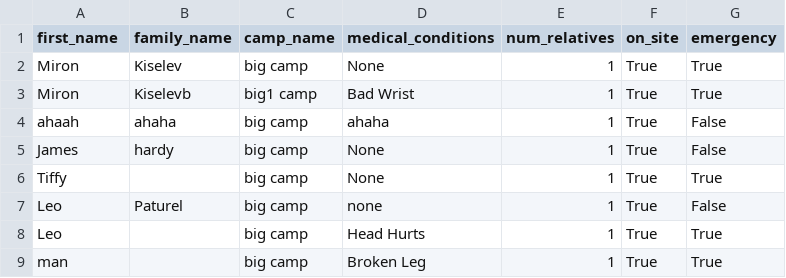
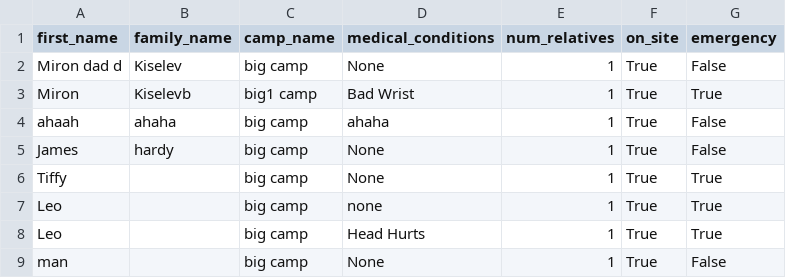
Before and after one commit to tiffgerst/Refugee-Management-System, a CSV file: data/refugees.csv, drawn as a sheet.

Commit message:
fixed mirons dogshit code.. DOGSHIT

```diff
--- a/data/refugees.csv
+++ b/data/refugees.csv
@@ -1,3 +1,3 @@
 first_name,family_name,camp_name,medical_conditions,num_relatives,on_site,emergency
-Miron,Kiselev,big camp,None,1,True,True
+Miron dad d,Kiselev,big camp,None,1,True,False
 Miron,Kiselevb,big1 camp,Bad Wrist,1,True,True
@@ -6,4 +6,4 @@ James,hardy,big camp,None,1,True,False
 Tiffy,,big camp,None,1,True,True
-Leo,Paturel,big camp,none,1,True,False
+Leo,,big camp,none,1,True,True
 Leo,,big camp,Head Hurts,1,True,True
-man,,big camp,Broken Leg,1,True,True
+man,,big camp,None,1,True,False
```
Also changed, not shown: 6 other files.
